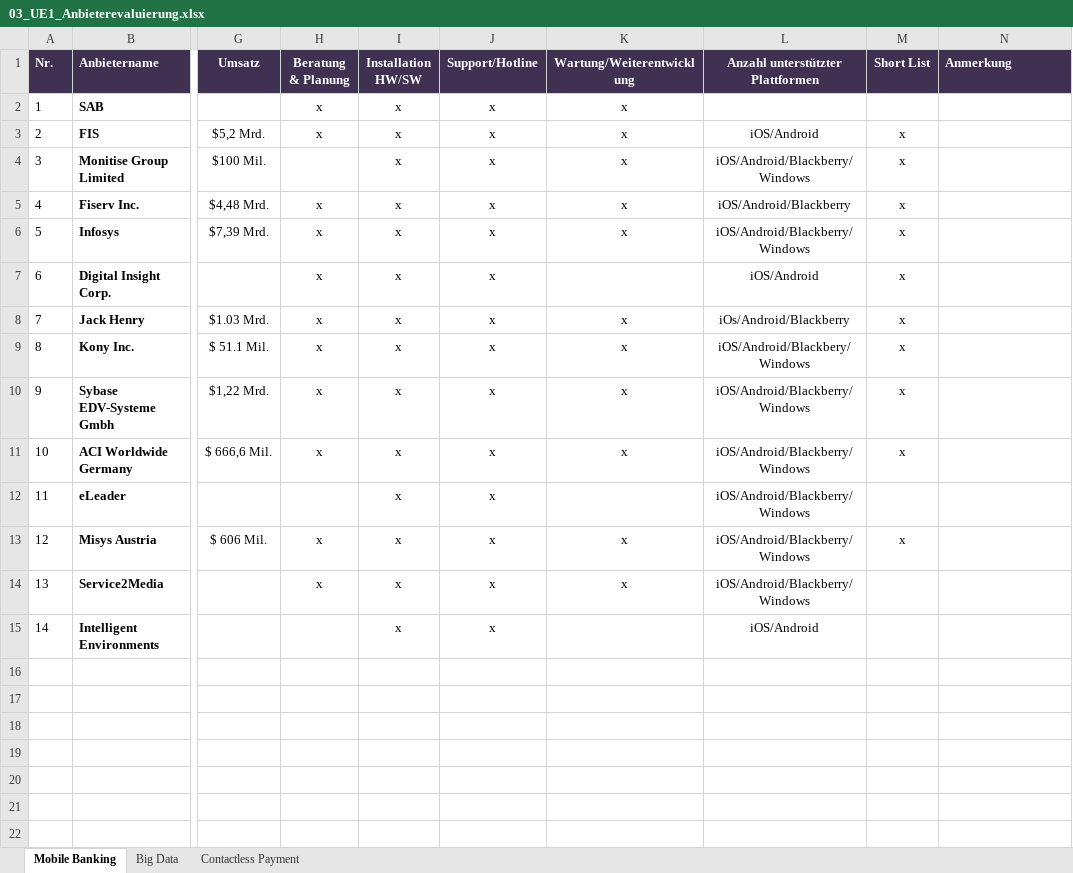
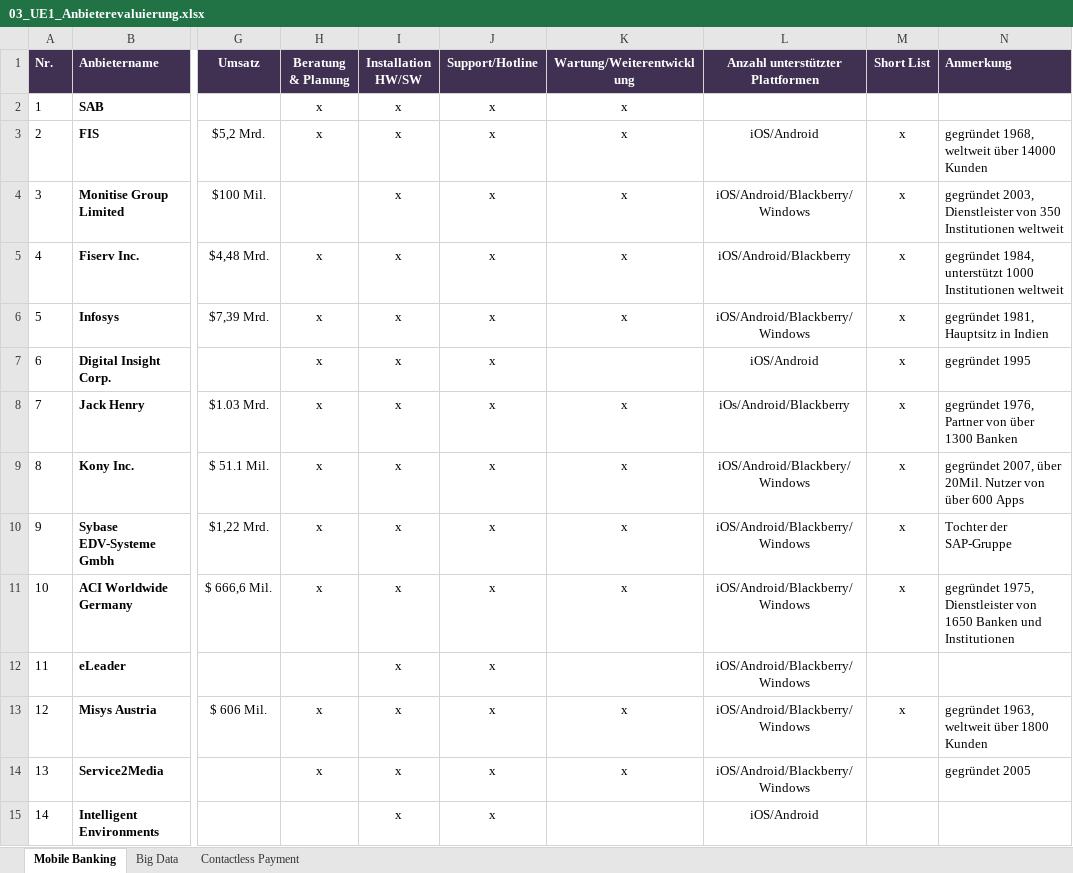
Before and after one commit to ChristophPrybila/it-strategy, an Excel workbook: 03_UE1_Anbieterevaluierung.xlsx, sheet Mobile Banking, drawn as a sheet; only a part is shown, gaps mark what is left out; values as stored, in another font and other column widths than the file's, no borders; the diff names each change by its address in the sheet, - before the commit and + after, or states it on an @@ line.

Commit message:
longlist update, shortlist mobile banking finished

```diff
--- a/03_UE1_Anbieterevaluierung.xlsx (sheet Mobile Banking)
+++ b/03_UE1_Anbieterevaluierung.xlsx (sheet Mobile Banking)
-N3 (Anmerkung): (empty)
+N3 (Anmerkung): gegründet 1968, weltweit über 14000 Kunden
-N4 (Anmerkung): (empty)
+N4 (Anmerkung): gegründet 2003, Dienstleister von 350 Institutionen weltweit
-N5 (Anmerkung): (empty)
+N5 (Anmerkung): gegründet 1984, unterstützt 1000 Institutionen weltweit
-N6 (Anmerkung): (empty)
+N6 (Anmerkung): gegründet 1981, Hauptsitz in Indien
-N7 (Anmerkung): (empty)
+N7 (Anmerkung): gegründet 1995
-N8 (Anmerkung): (empty)
+N8 (Anmerkung): gegründet 1976, Partner von über 1300 Banken
-N9 (Anmerkung): (empty)
+N9 (Anmerkung): gegründet 2007, über 20Mil. Nutzer von über 600 Apps
-N10 (Anmerkung): (empty)
+N10 (Anmerkung): Tochter der SAP-Gruppe
-N11 (Anmerkung): (empty)
+N11 (Anmerkung): gegründet 1975, Dienstleister von 1650 Banken und Institutionen
-N13 (Anmerkung): (empty)
+N13 (Anmerkung): gegründet 1963, weltweit über 1800 Kunden
-N14 (Anmerkung): (empty)
+N14 (Anmerkung): gegründet 2005
```
Also changed, not shown: 1 other file.
